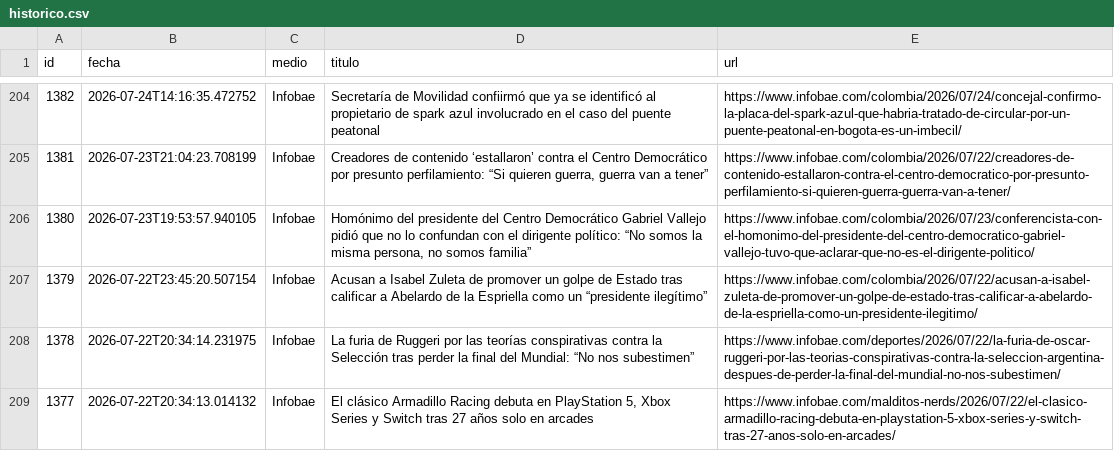
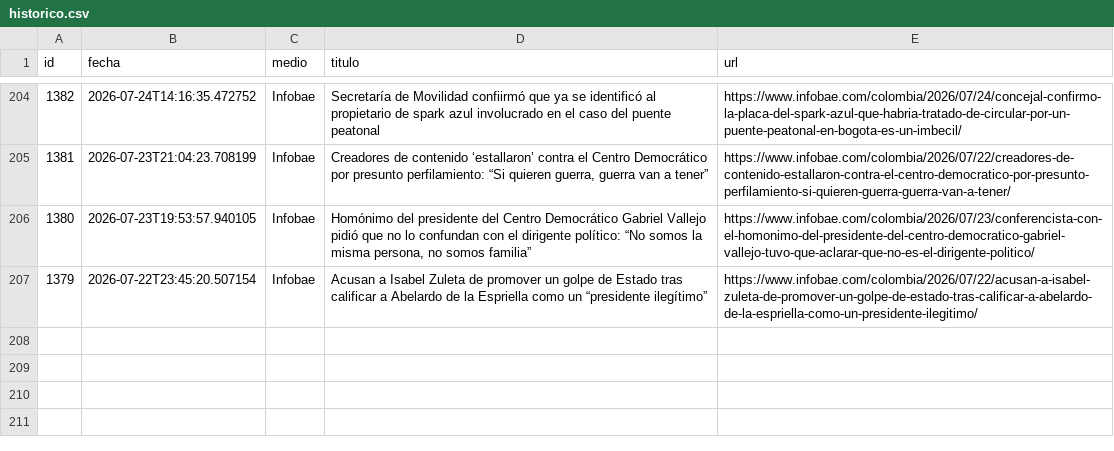
Before and after one commit to ElvisChatzky/BusProyect, a CSV file: data/historico.csv, drawn as a sheet; only a part is shown, gaps mark what is left out; the diff names each change by its address in the sheet, - before the commit and + after, or states it on an @@ line.

```diff
--- a/data/historico.csv
+++ b/data/historico.csv
-row 208: 1378 | 2026-07-22T20:34:14.231975 | Infobae | La furia de Ruggeri por las teorías conspirativas contra la Selección tras perder la final del Mundial: “No nos subestimen” | https://www.infobae.com/deportes/2026/07/22/la-furia-de-oscar-ruggeri-por-las-teorias-conspirativas-contra-la-seleccion-argentina-despues-de-perder-la-final-del-mundial-no-nos-subestimen/
-row 209: 1377 | 2026-07-22T20:34:13.014132 | Infobae | El clásico Armadillo Racing debuta en PlayStation 5, Xbox Series y Switch tras 27 años solo en arcades | https://www.infobae.com/malditos-nerds/2026/07/22/el-clasico-armadillo-racing-debuta-en-playstation-5-xbox-series-y-switch-tras-27-anos-solo-en-arcades/
```
Also changed, not shown: 1 other file.
